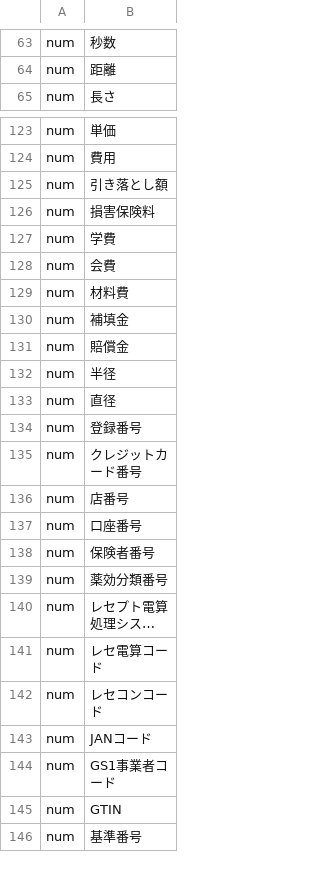
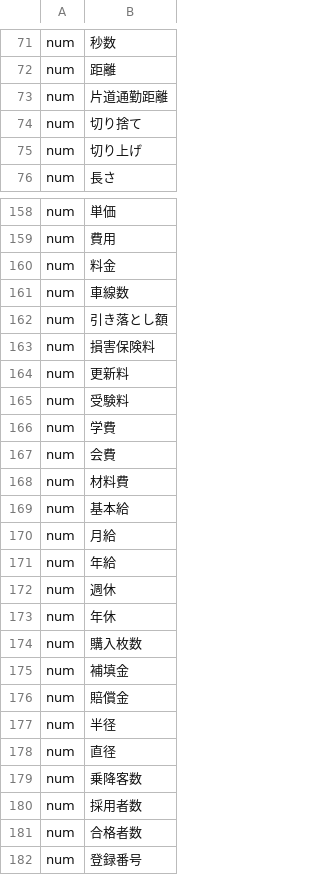
Before and after one commit to YKhm20020/opencv-and-tesseract, a CSV file: train_data.csv, drawn as a sheet; only a part is shown, gaps mark what is left out; the shorter side is filled out with more unchanged rows; long unchanged cells end in …; the diff covers the shown part only; the diff names each change by its address in the sheet, - before the commit and + after, or states it on an @@ line.

```diff
--- a/train_data.csv
+++ b/train_data.csv
+row 73: num | 片道通勤距離
+row 74: num | 切り捨て
+row 75: num | 切り上げ
+row 160: num | 料金
+row 161: num | 車線数
+row 164: num | 更新料
+row 165: num | 受験料
+row 169: num | 基本給
+row 170: num | 月給
+row 171: num | 年給
+row 172: num | 週休
+row 173: num | 年休
+row 174: num | 購入枚数
+row 179: num | 乗降客数
+row 180: num | 採用者数
+row 181: num | 合格者数
```
Also changed, not shown: 54 added rows and 3 edited cells elsewhere in this file, 4 other files.
